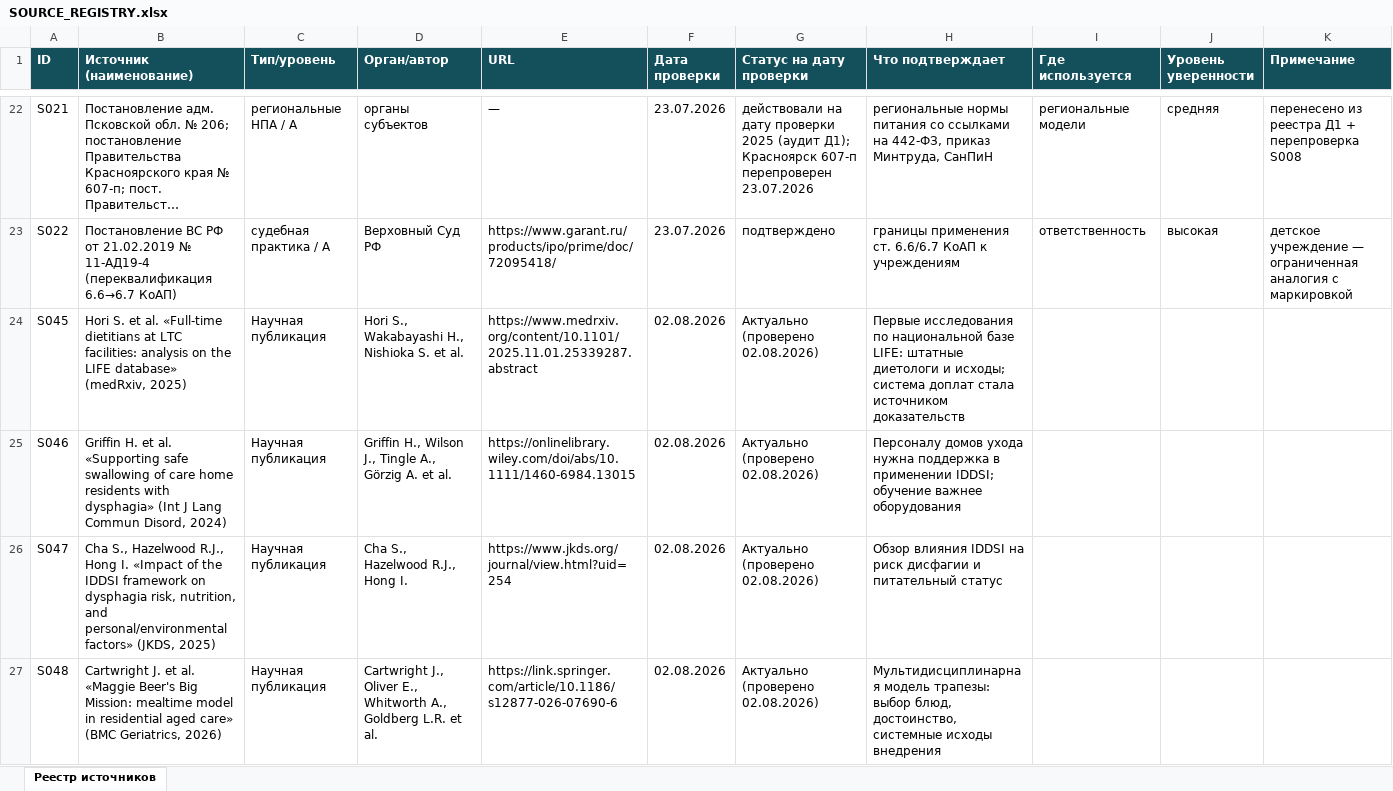
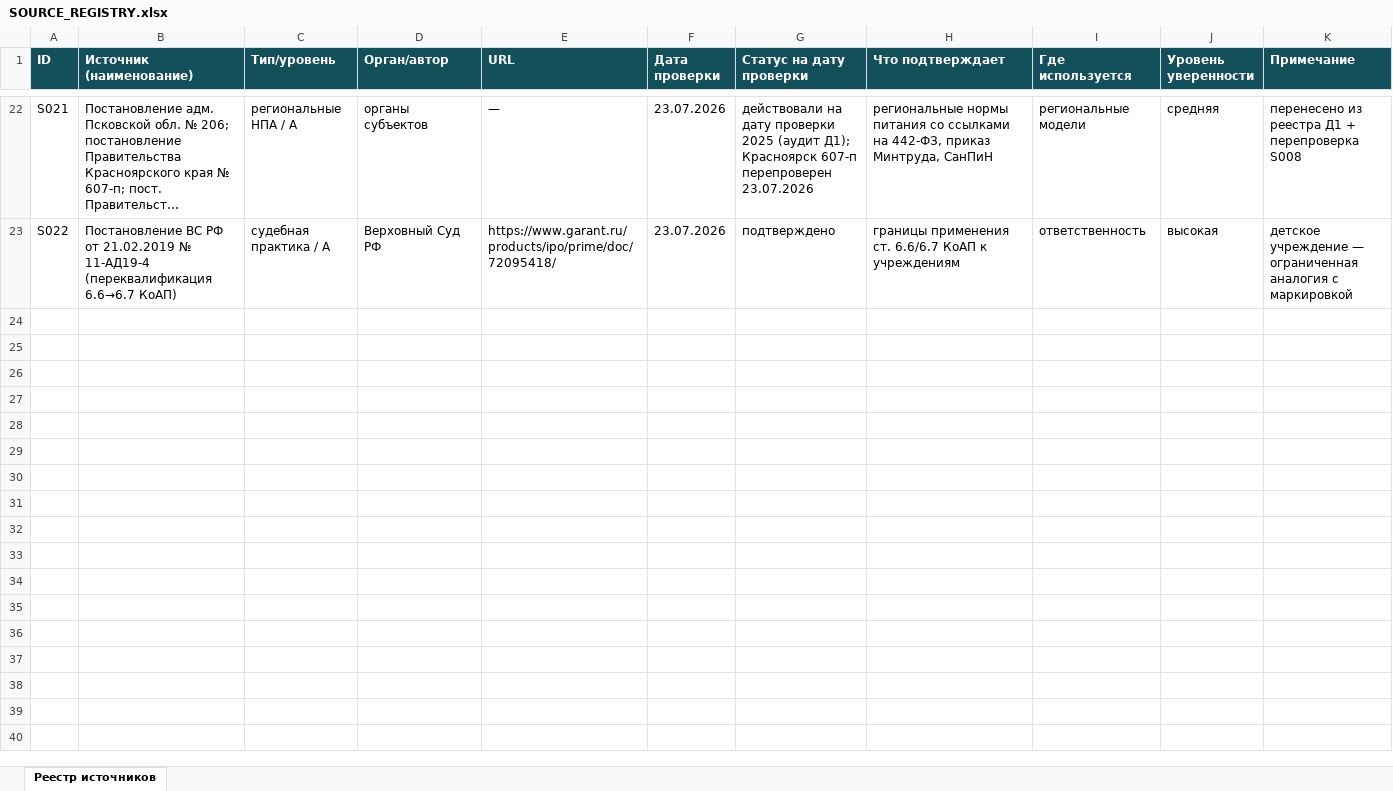
Before and after one commit to qlolp/seminar-variable-food-2026, an Excel workbook: семинар_пакет/04_приложения_и_реестры/SOURCE_REGISTRY.xlsx, sheet Реестр источников, drawn as a sheet; only a part is shown, gaps mark what is left out; long unchanged cells end in …; values as stored, in another font and other column widths than the file's, no borders; the diff covers the shown part only; the diff names each change by its address in the sheet, - before the commit and + after, or states it on an @@ line.

```diff
--- a/семинар_пакет/04_приложения_и_реестры/SOURCE_REGISTRY.xlsx (sheet Реестр источников)
+++ b/семинар_пакет/04_приложения_и_реестры/SOURCE_REGISTRY.xlsx (sheet Реестр источников)
-row 24: S045 | Hori S. et al. «Full-time dietitians at LTC facilities: analysis on the LIFE database» (medRxiv, 2025) | Научная публикация | Hori S., Wakabayashi H., Nishioka S. et al. | https://www.medrxiv.org/content/10.1101/2025.11.01.25339287.abstract | 02.08.2026 | Актуально (проверено 02.08.2026) | Первые исследования по национальной базе LIFE: штатные диетологи и исходы; система доплат стала источником доказательств
-row 25: S046 | Griffin H. et al. «Supporting safe swallowing of care home residents with dysphagia» (Int J Lang Commun Disord, 2024) | Научная публикация | Griffin H., Wilson J., Tingle A., Görzig A. et al. | https://onlinelibrary.wiley.com/doi/abs/10.1111/1460-6984.13015 | 02.08.2026 | Актуально (проверено 02.08.2026) | Персоналу домов ухода нужна поддержка в применении IDDSI; обучение важнее оборудования
-row 26: S047 | Cha S., Hazelwood R.J., Hong I. «Impact of the IDDSI framework on dysphagia risk, nutrition, and personal/environmental factors» (JKDS, 2025) | Научная публикация | Cha S., Hazelwood R.J., Hong I. | https://www.jkds.org/journal/view.html?uid=254 | 02.08.2026 | Актуально (проверено 02.08.2026) | Обзор влияния IDDSI на риск дисфагии и питательный статус
-row 27: S048 | Cartwright J. et al. «Maggie Beer's Big Mission: mealtime model in residential aged care» (BMC Geriatrics, 2026) | Научная публикация | Cartwright J., Oliver E., Whitworth A., Goldberg L.R. et al. | https://link.springer.com/article/10.1186/s12877-026-07690-6 | 02.08.2026 | Актуально (проверено 02.08.2026) | Мультидисциплинарная модель трапезы: выбор блюд, достоинство, системные исходы внедрения
```
Also changed, not shown: 3 removed rows and 8 edited cells elsewhere in this sheet, семинар_пакет/04_приложения_и_реестры/INTERNATIONAL_PRACTICES.xlsx, 19 other files.
